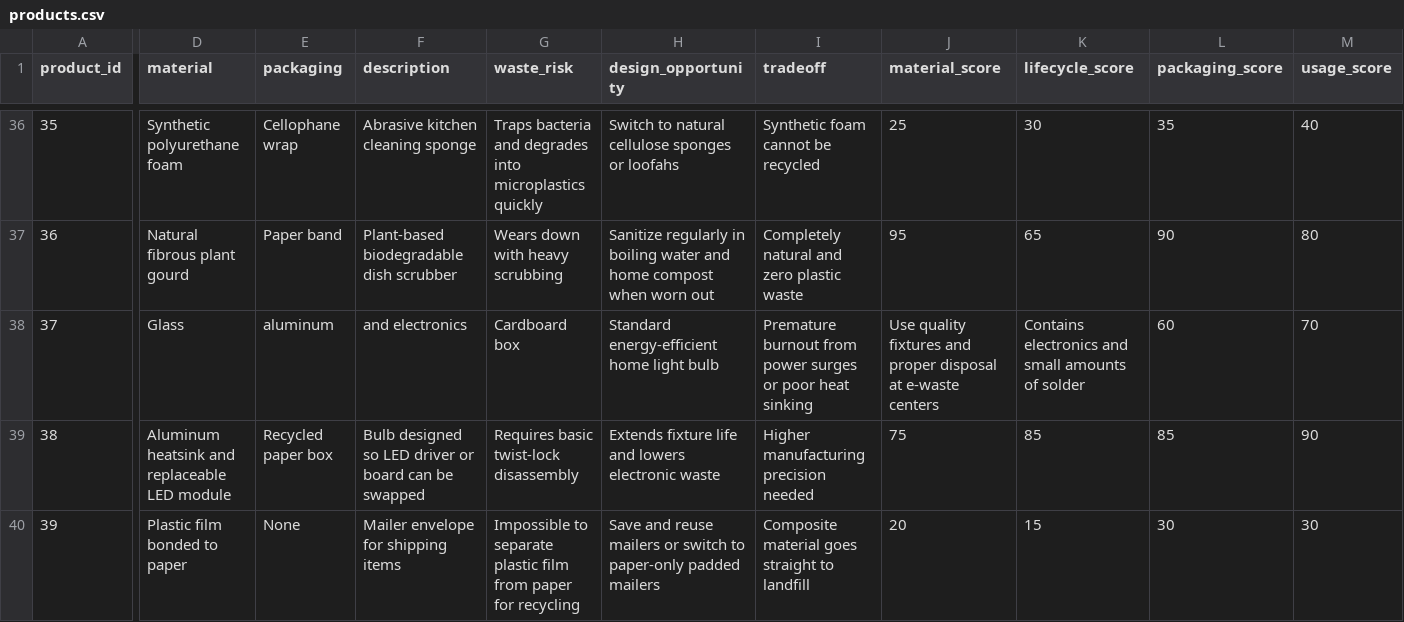
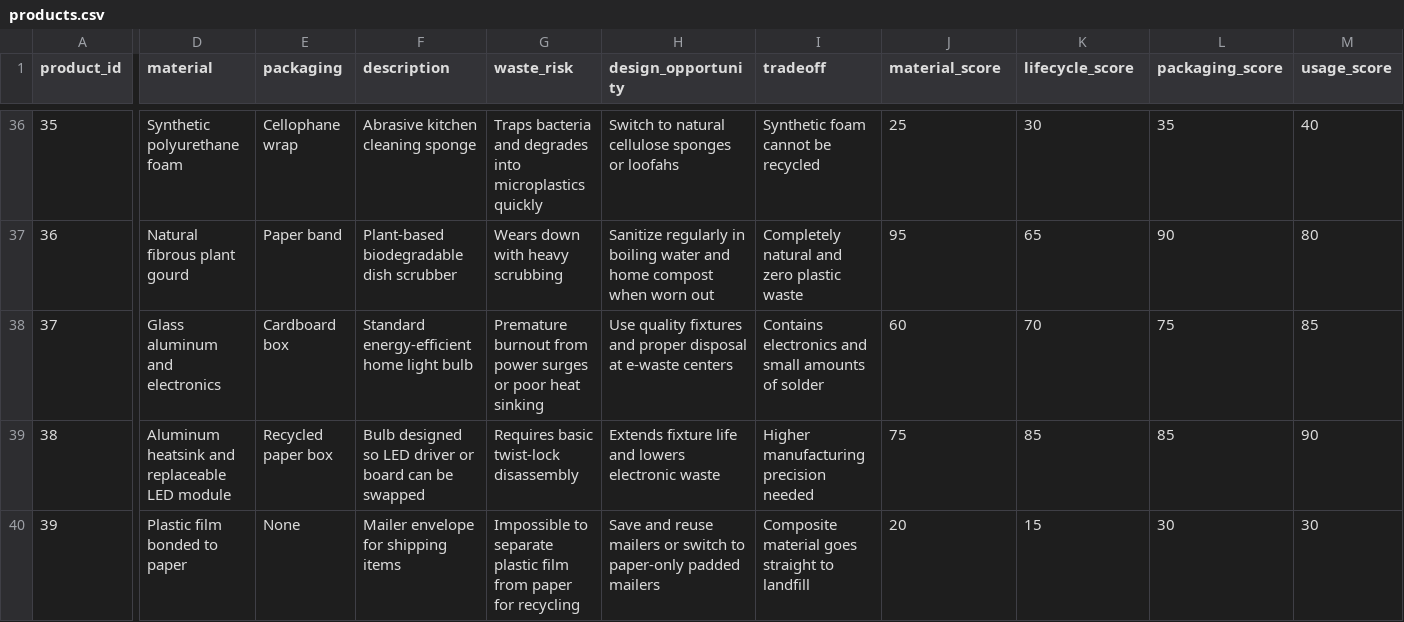
Before and after one commit to ra-hul618/revora, a CSV file: products.csv, drawn as a sheet; only a part is shown, gaps mark what is left out; the diff covers the shown part only; the diff names each change by its address in the sheet, - before the commit and + after, or states it on an @@ line.

```diff
--- a/products.csv
+++ b/products.csv
-D38 (material): Glass
+D38 (material): Glass aluminum and electronics
-E38 (packaging): aluminum
+E38 (packaging): Cardboard box
-F38 (description): and electronics
+F38 (description): Standard energy-efficient home light bulb
-G38 (waste_risk): Cardboard box
+G38 (waste_risk): Premature burnout from power surges or poor heat sinking
-H38 (design_opportunity): Standard energy-efficient home light bulb
+H38 (design_opportunity): Use quality fixtures and proper disposal at e-waste centers
-I38 (tradeoff): Premature burnout from power surges or poor heat sinking
+I38 (tradeoff): Contains electronics and small amounts of solder
-J38 (material_score): Use quality fixtures and proper disposal at e-waste centers
+J38 (material_score): 60
-K38 (lifecycle_score): Contains electronics and small amounts of solder
+K38 (lifecycle_score): 70
-L38 (packaging_score): 60
+L38 (packaging_score): 75
-M38 (usage_score): 70
+M38 (usage_score): 85
```
Also changed, not shown: 34 edited cells elsewhere in this file.
